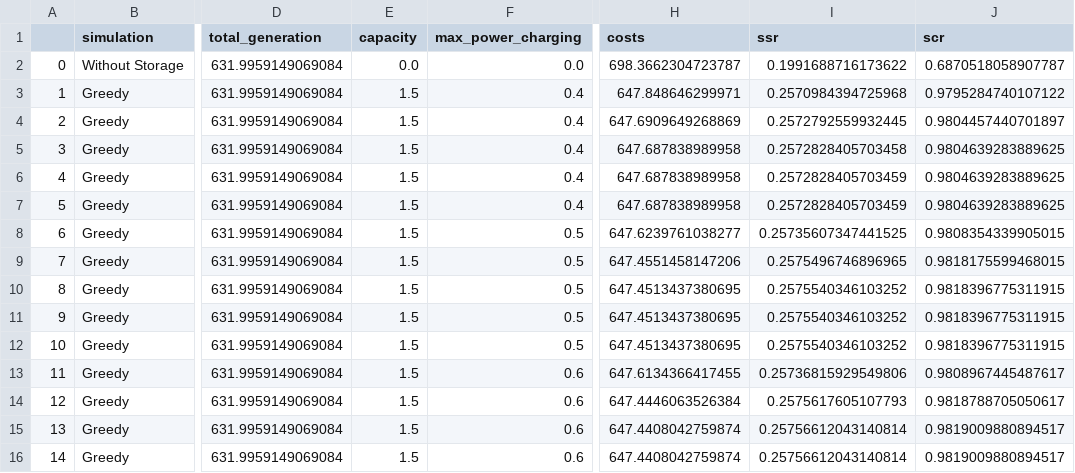
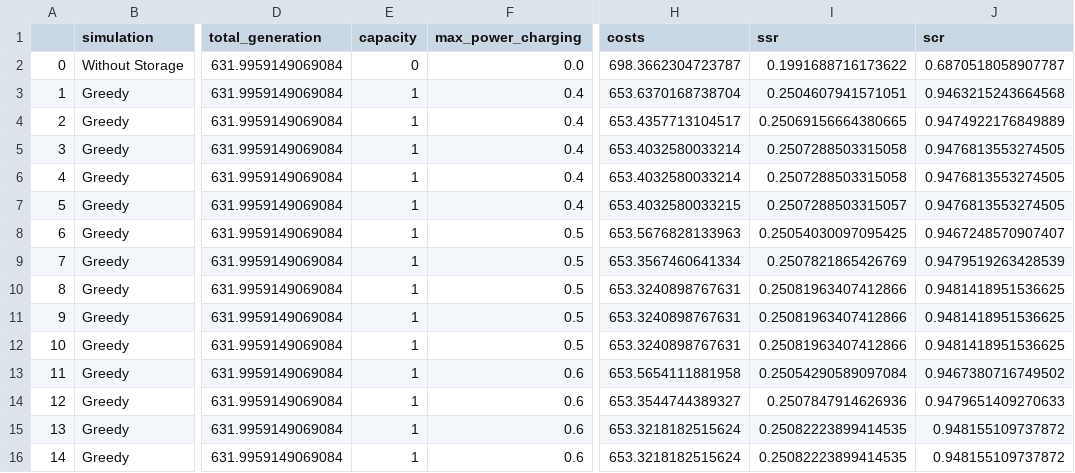
Before and after one commit to PaulusElektrus/MA-Simulation, a CSV file: results/auslegung/auslegungSimulation5.csv, drawn as a sheet; only a part is shown, gaps mark what is left out; the diff covers the shown part only; the diff names each change by its address in the sheet, - before the commit and + after, or states it on an @@ line.

Commit message:
added Simulations

```diff
--- a/results/auslegung/auslegungSimulation5.csv
+++ b/results/auslegung/auslegungSimulation5.csv
-E2 (capacity): 0.0
+E2 (capacity): 0
-E3:E16 (capacity): 1.5
+E3:E16 (capacity): 1
-H3 (costs): 647.848646299971
+H3 (costs): 653.6370168738704
-I3 (ssr): 0.2570984394725968
+I3 (ssr): 0.2504607941571051
-J3 (scr): 0.9795284740107122
+J3 (scr): 0.9463215243664568
-H4 (costs): 647.6909649268869
+H4 (costs): 653.4357713104517
-I4 (ssr): 0.2572792559932445
+I4 (ssr): 0.25069156664380665
-J4 (scr): 0.9804457440701897
+J4 (scr): 0.9474922176849889
-H5:H6 (costs): 647.687838989958
+H5:H6 (costs): 653.4032580033214
-I5 (ssr): 0.2572828405703458
+I5 (ssr): 0.2507288503315058
-J5:J7 (scr): 0.9804639283889625
+J5:J7 (scr): 0.9476813553274505
-I6 (ssr): 0.2572828405703459
+I6 (ssr): 0.2507288503315058
-H7 (costs): 647.687838989958
+H7 (costs): 653.4032580033215
-I7 (ssr): 0.2572828405703459
+I7 (ssr): 0.2507288503315057
-H8 (costs): 647.6239761038277
+H8 (costs): 653.5676828133963
-I8 (ssr): 0.25735607347441525
+I8 (ssr): 0.25054030097095425
-J8 (scr): 0.9808354339905015
+J8 (scr): 0.9467248570907407
-H9 (costs): 647.4551458147206
+H9 (costs): 653.3567460641334
-I9 (ssr): 0.2575496746896965
+I9 (ssr): 0.2507821865426769
-J9 (scr): 0.9818175599468015
+J9 (scr): 0.9479519263428539
-H10:H12 (costs): 647.4513437380695
+H10:H12 (costs): 653.3240898767631
-I10:I12 (ssr): 0.2575540346103252
+I10:I12 (ssr): 0.25081963407412866
-J10:J12 (scr): 0.9818396775311915
+J10:J12 (scr): 0.9481418951536625
-H13 (costs): 647.6134366417455
+H13 (costs): 653.5654111881958
-I13 (ssr): 0.25736815929549806
+I13 (ssr): 0.25054290589097084
-J13 (scr): 0.9808967445487617
+J13 (scr): 0.9467380716749502
-H14 (costs): 647.4446063526384
+H14 (costs): 653.3544744389327
-I14 (ssr): 0.2575617605107793
+I14 (ssr): 0.2507847914626936
-J14 (scr): 0.9818788705050617
+J14 (scr): 0.9479651409270633
-H15:H16 (costs): 647.4408042759874
+H15:H16 (costs): 653.3218182515624
-I15:I16 (ssr): 0.25756612043140814
+I15:I16 (ssr): 0.25082223899414535
-J15:J16 (scr): 0.9819009880894517
+J15:J16 (scr): 0.948155109737872
```
Also changed, not shown: 44 edited cells elsewhere in this file, results/auslegung/auslegungSimulation6.csv, 8 other files.
